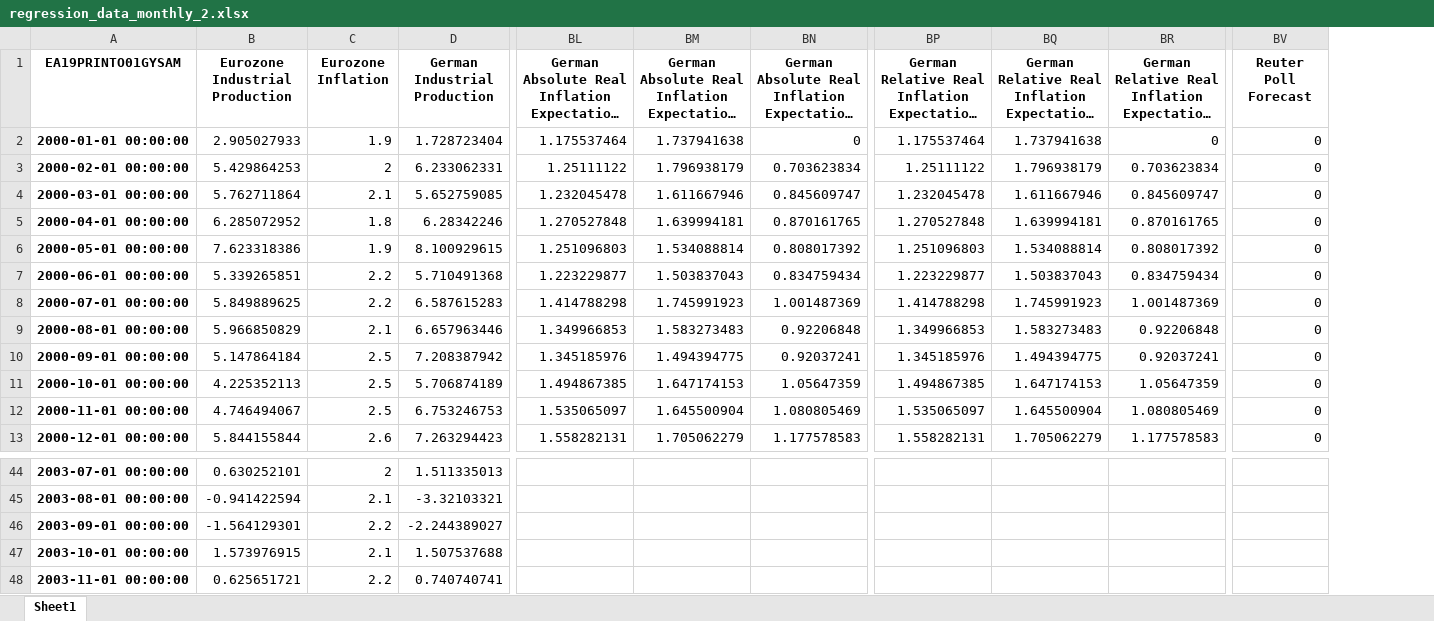
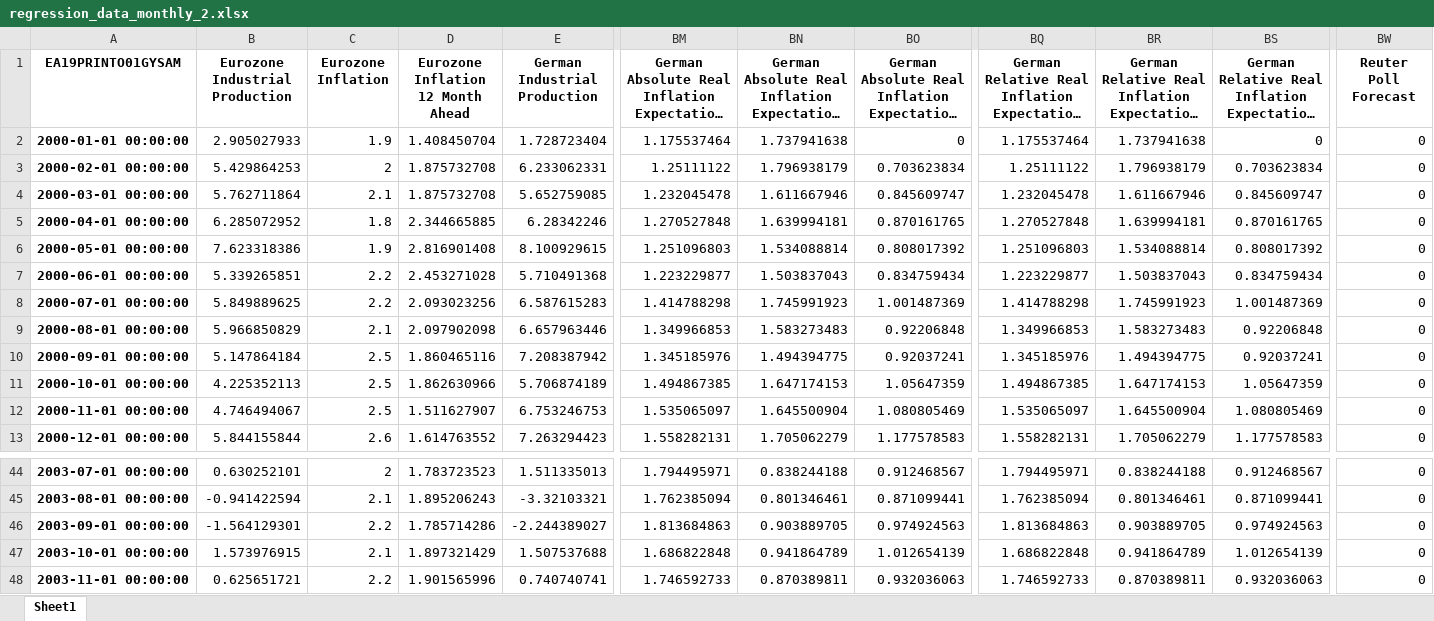
Before and after one commit to Jasper-Baer/The-Central-Banks-Role-in-Shaping-Household-Inflation-Expectations-Through-the-Media, an Excel workbook: Data/Regression/regression_data_monthly_2.xlsx, sheet Sheet1, drawn as a sheet; only a part is shown, gaps mark what is left out; long unchanged cells end in …; values as stored, in another font and other column widths than the file's, no borders; addresses are those after the commit; the diff covers the shown part only; the diff names each change by its address in the sheet, - before the commit and + after, or states it on an @@ line.

```diff
--- a/Data/Regression/regression_data_monthly_2.xlsx (sheet Sheet1)
+++ b/Data/Regression/regression_data_monthly_2.xlsx (sheet Sheet1)
+column D, rows 1-13: Eurozone Inflation 12 Month Ahead | 1.408450704 | 1.875732708 | 1.875732708 | 2.344665885 | 2.816901408 | 2.453271028 | 2.093023256 | 2.097902098 | 1.860465116 | 1.862630966 | 1.511627907 | 1.614763552; rows 44-48: 1.783723523 | 1.895206243 | 1.785714286 | 1.897321429 | 1.901565996
-BM44: (empty)
+BM44: 1.794495971
-BN44: (empty)
+BN44: 0.838244188
-BO44: (empty)
+BO44: 0.912468567
-BQ44: (empty)
+BQ44: 1.794495971
-BR44: (empty)
+BR44: 0.838244188
-BS44: (empty)
+BS44: 0.912468567
-BW44:BW48 (Reuter Poll Forecast): (empty)
+BW44:BW48 (Reuter Poll Forecast): 0
-BM45: (empty)
+BM45: 1.762385094
-BN45: (empty)
+BN45: 0.801346461
-BO45: (empty)
+BO45: 0.871099441
-BQ45: (empty)
+BQ45: 1.762385094
-BR45: (empty)
+BR45: 0.801346461
-BS45: (empty)
+BS45: 0.871099441
-BM46: (empty)
+BM46: 1.813684863
-BN46: (empty)
+BN46: 0.903889705
-BO46: (empty)
+BO46: 0.974924563
-BQ46: (empty)
+BQ46: 1.813684863
-BR46: (empty)
+BR46: 0.903889705
-BS46: (empty)
+BS46: 0.974924563
-BM47: (empty)
+BM47: 1.686822848
-BN47: (empty)
+BN47: 0.941864789
-BO47: (empty)
+BO47: 1.012654139
-BQ47: (empty)
+BQ47: 1.686822848
-BR47: (empty)
+BR47: 0.941864789
-BS47: (empty)
+BS47: 1.012654139
-BM48: (empty)
+BM48: 1.746592733
-BN48: (empty)
+BN48: 0.870389811
-BO48: (empty)
+BO48: 0.932036063
-BQ48: (empty)
+BQ48: 1.746592733
-BR48: (empty)
+BR48: 0.870389811
-BS48: (empty)
+BS48: 0.932036063
```
Also changed, not shown: 49 edited cells elsewhere in this sheet, 1 other file.
